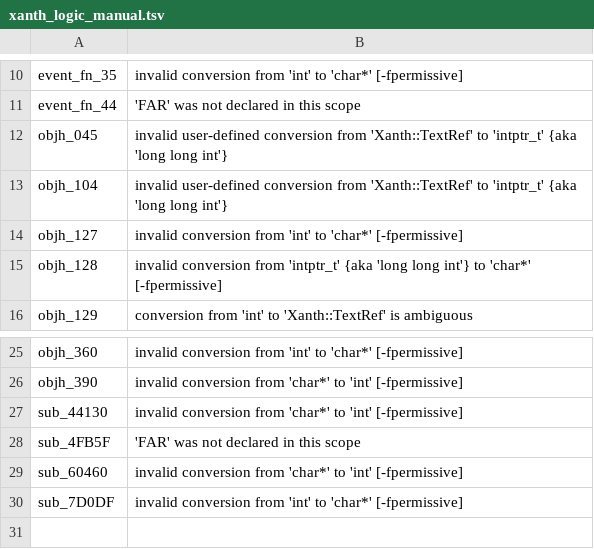
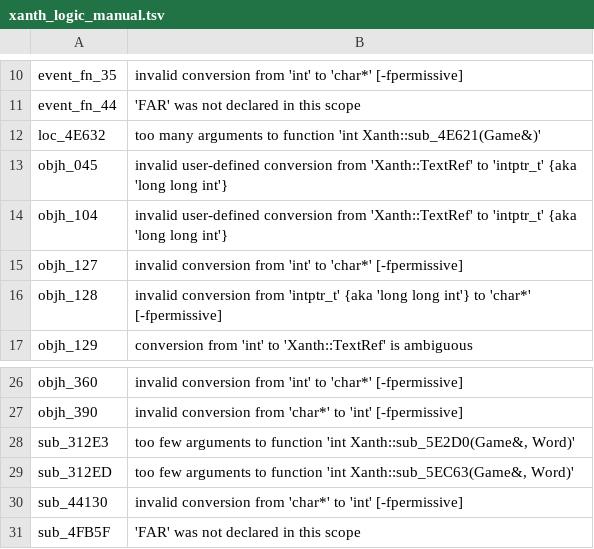
Before and after one commit to dreammaster/reverse-engineering-notes, a TSV file: xanth/reversing/analysis/xanth_logic_manual.tsv, drawn as a sheet; only a part is shown, gaps mark what is left out; the shorter side is filled out with more unchanged rows; the diff names each change by its address in the sheet, - before the commit and + after, or states it on an @@ line.

```diff
--- a/xanth/reversing/analysis/xanth_logic_manual.tsv
+++ b/xanth/reversing/analysis/xanth_logic_manual.tsv
+row 12: loc_4E632 | too many arguments to function 'int Xanth::sub_4E621(Game&)'
+row 28: sub_312E3 | too few arguments to function 'int Xanth::sub_5E2D0(Game&, Word)'
+row 29: sub_312ED | too few arguments to function 'int Xanth::sub_5EC63(Game&, Word)'
```
Also changed, not shown: 8 other files.
